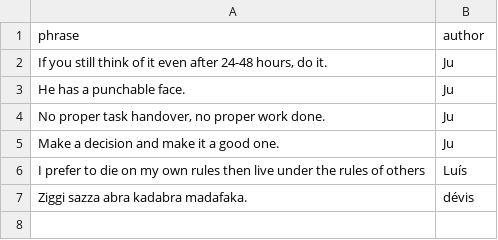
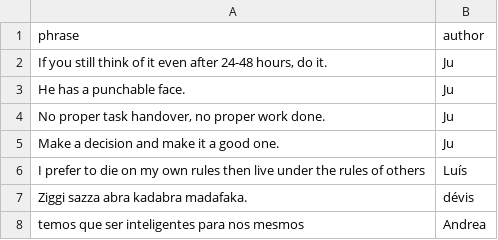
Before and after one commit to Cividati/words-of-wisdom, a CSV file: phrases.csv, drawn as a sheet; the diff names each change by its address in the sheet, - before the commit and + after, or states it on an @@ line.

```diff
--- a/phrases.csv
+++ b/phrases.csv
+row 8: temos que ser inteligentes para nos mesmos | Andrea
```
